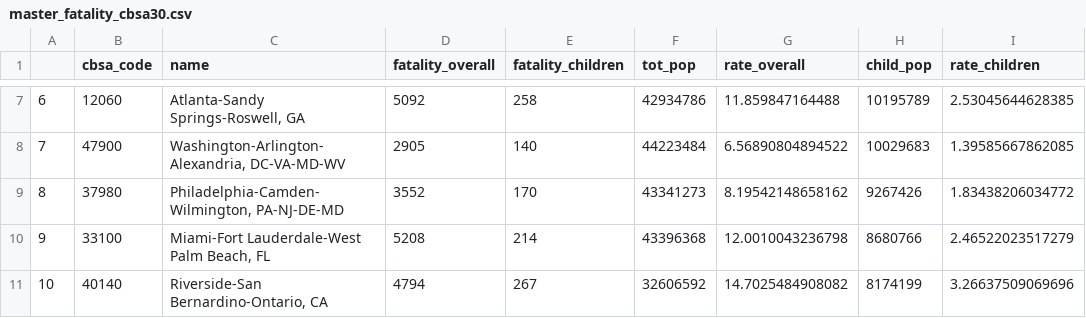
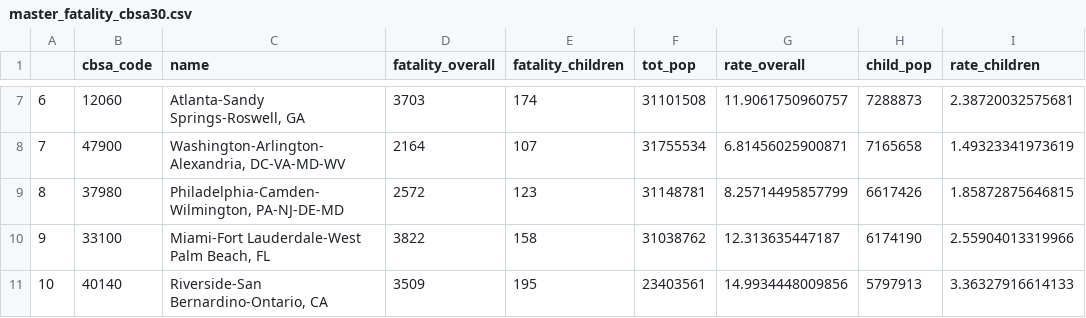
Before and after one commit to Geography-and-Planning/FARS_RMarkdown, a CSV file: Additional_plot_August2025/master_fatality_cbsa30.csv, drawn as a sheet; only a part is shown, gaps mark what is left out; the diff covers the shown part only.

```diff
--- a/Additional_plot_August2025/master_fatality_cbsa30.csv
+++ b/Additional_plot_August2025/master_fatality_cbsa30.csv
@@ -7,5 +7,5 @@
-"6","12060","Atlanta-Sandy Springs-Roswell, GA",5092,258,42934786,11.859847164488,10195789,2.53045644628385
-"7","47900","Washington-Arlington-Alexandria, DC-VA-MD-WV",2905,140,44223484,6.56890804894522,10029683,1.39585667862085
-"8","37980","Philadelphia-Camden-Wilmington, PA-NJ-DE-MD",3552,170,43341273,8.19542148658162,9267426,1.83438206034772
-"9","33100","Miami-Fort Lauderdale-West Palm Beach, FL",5208,214,43396368,12.0010043236798,8680766,2.46522023517279
-"10","40140","Riverside-San Bernardino-Ontario, CA",4794,267,32606592,14.7025484908082,8174199,3.26637509069696
+"6","12060","Atlanta-Sandy Springs-Roswell, GA",3703,174,31101508,11.9061750960757,7288873,2.38720032575681
+"7","47900","Washington-Arlington-Alexandria, DC-VA-MD-WV",2164,107,31755534,6.81456025900871,7165658,1.49323341973619
+"8","37980","Philadelphia-Camden-Wilmington, PA-NJ-DE-MD",2572,123,31148781,8.25714495857799,6617426,1.85872875646815
+"9","33100","Miami-Fort Lauderdale-West Palm Beach, FL",3822,158,31038762,12.313635447187,6174190,2.55904013319966
+"10","40140","Riverside-San Bernardino-Ontario, CA",3509,195,23403561,14.9934448009856,5797913,3.36327916614133
```
Also changed, not shown: 162 edited cells elsewhere in this file, Additional_plot_August2025/youth_msa_county_wide_modified.csv, data/adults_ratebyusergroup.csv, 11 other files.
